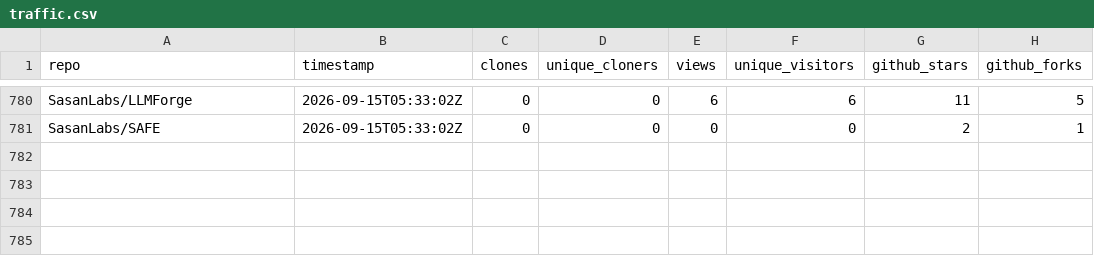
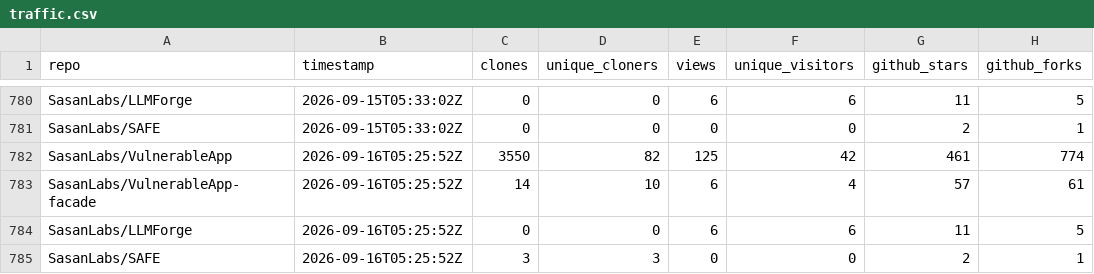
Before and after one commit to SasanLabs/VulnerableApp, a CSV file: metrics/traffic.csv, drawn as a sheet; only a part is shown, gaps mark what is left out; the diff names each change by its address in the sheet, - before the commit and + after, or states it on an @@ line.

Commit message:
Update multi-repo traffic metrics (2026-09-16T05:25:56Z)

```diff
--- a/metrics/traffic.csv
+++ b/metrics/traffic.csv
+row 782: SasanLabs/VulnerableApp | 2026-09-16T05:25:52Z | 3550 | 82 | 125 | 42 | 461 | 774
+row 783: SasanLabs/VulnerableApp-facade | 2026-09-16T05:25:52Z | 14 | 10 | 6 | 4 | 57 | 61
+row 784: SasanLabs/LLMForge | 2026-09-16T05:25:52Z | 0 | 0 | 6 | 6 | 11 | 5
+row 785: SasanLabs/SAFE | 2026-09-16T05:25:52Z | 3 | 3 | 0 | 0 | 2 | 1
```
Also changed, not shown: metrics/docker.csv, metrics/referrers.csv.
